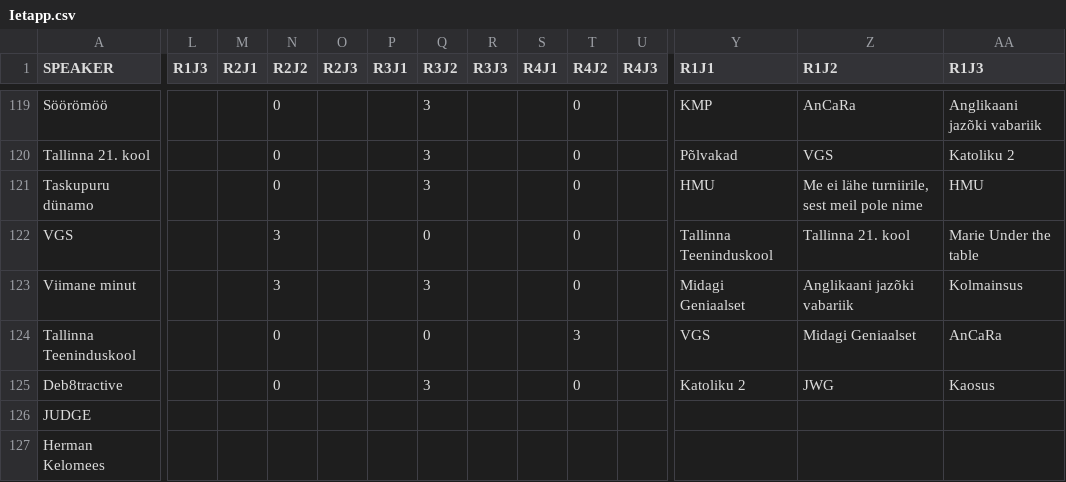
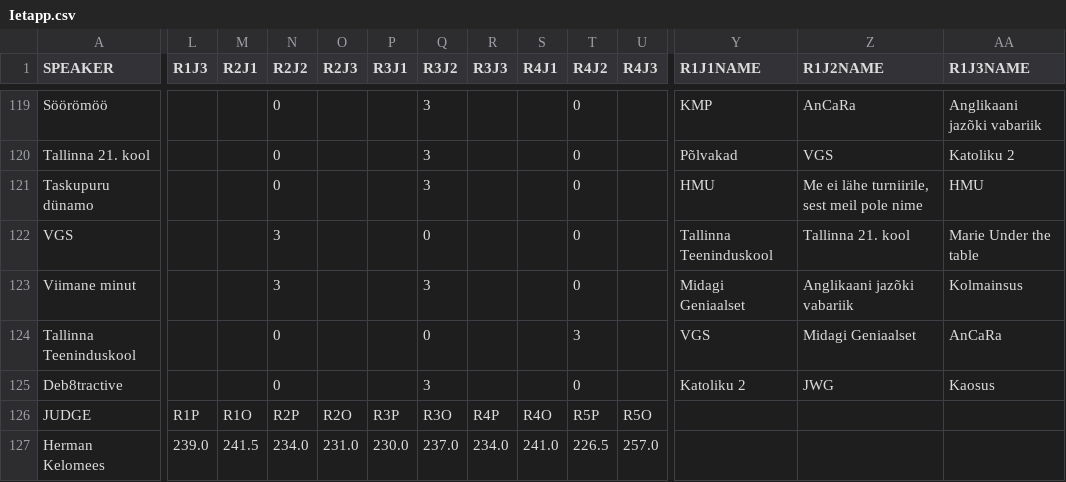
Before and after one commit to carlmartinkeerberg/KKEMV-stat, a CSV file: Ietapp.csv, drawn as a sheet; only a part is shown, gaps mark what is left out; the diff covers the shown part only; the diff names each change by its address in the sheet, - before the commit and + after, or states it on an @@ line.

```diff
--- a/Ietapp.csv
+++ b/Ietapp.csv
-Y1: R1J1
+Y1: R1J1NAME
-Z1: R1J2
+Z1: R1J2NAME
-AA1: R1J3
+AA1: R1J3NAME
-L126 (R1J3): (empty)
+L126 (R1J3): R1P
-M126 (R2J1): (empty)
+M126 (R2J1): R1O
-N126 (R2J2): (empty)
+N126 (R2J2): R2P
-O126 (R2J3): (empty)
+O126 (R2J3): R2O
-P126 (R3J1): (empty)
+P126 (R3J1): R3P
-Q126 (R3J2): (empty)
+Q126 (R3J2): R3O
-R126 (R3J3): (empty)
+R126 (R3J3): R4P
-S126 (R4J1): (empty)
+S126 (R4J1): R4O
-T126 (R4J2): (empty)
+T126 (R4J2): R5P
-U126 (R4J3): (empty)
+U126 (R4J3): R5O
-L127 (R1J3): (empty)
+L127 (R1J3): 239.0
-M127 (R2J1): (empty)
+M127 (R2J1): 241.5
-N127 (R2J2): (empty)
+N127 (R2J2): 234.0
-O127 (R2J3): (empty)
+O127 (R2J3): 231.0
-P127 (R3J1): (empty)
+P127 (R3J1): 230.0
-Q127 (R3J2): (empty)
+Q127 (R3J2): 237.0
-R127 (R3J3): (empty)
+R127 (R3J3): 234.0
-S127 (R4J1): (empty)
+S127 (R4J1): 241.0
-T127 (R4J2): (empty)
+T127 (R4J2): 226.5
-U127 (R4J3): (empty)
+U127 (R4J3): 257.0
```
Also changed, not shown: 162 edited cells elsewhere in this file, IIetapp.csv, 6 other files.
